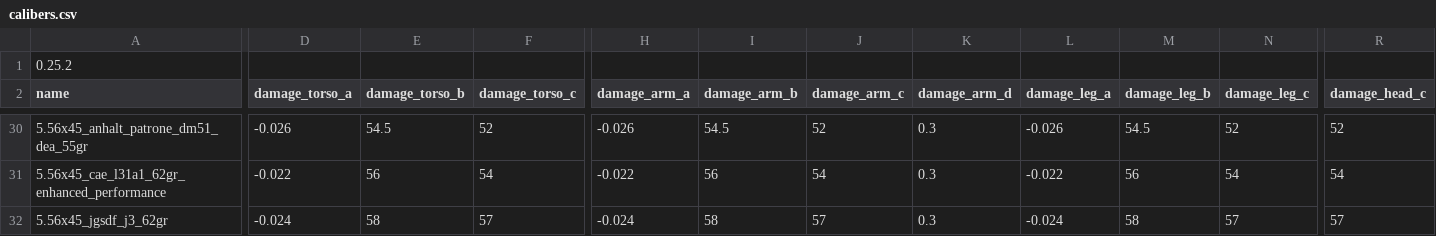
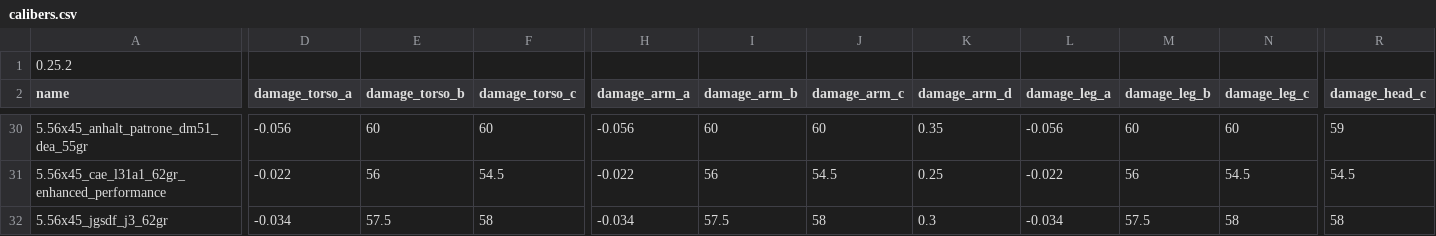
Before and after one commit to recoil-group/deadline-balancing, a CSV file: calibers.csv, drawn as a sheet; only a part is shown, gaps mark what is left out; the diff covers the shown part only; the diff names each change by its address in the sheet, - before the commit and + after, or states it on an @@ line.

```diff
--- a/calibers.csv
+++ b/calibers.csv
-D30 (damage_torso_a): -0.026
+D30 (damage_torso_a): -0.056
-E30 (damage_torso_b): 54.5
+E30 (damage_torso_b): 60
-F30 (damage_torso_c): 52
+F30 (damage_torso_c): 60
-H30 (damage_arm_a): -0.026
+H30 (damage_arm_a): -0.056
-I30 (damage_arm_b): 54.5
+I30 (damage_arm_b): 60
-J30 (damage_arm_c): 52
+J30 (damage_arm_c): 60
-K30 (damage_arm_d): 0.3
+K30 (damage_arm_d): 0.35
-L30 (damage_leg_a): -0.026
+L30 (damage_leg_a): -0.056
-M30 (damage_leg_b): 54.5
+M30 (damage_leg_b): 60
-N30 (damage_leg_c): 52
+N30 (damage_leg_c): 60
-R30 (damage_head_c): 52
+R30 (damage_head_c): 59
-F31 (damage_torso_c): 54
+F31 (damage_torso_c): 54.5
-J31 (damage_arm_c): 54
+J31 (damage_arm_c): 54.5
-K31 (damage_arm_d): 0.3
+K31 (damage_arm_d): 0.25
-N31 (damage_leg_c): 54
+N31 (damage_leg_c): 54.5
-R31 (damage_head_c): 54
+R31 (damage_head_c): 54.5
-D32 (damage_torso_a): -0.024
+D32 (damage_torso_a): -0.034
-E32 (damage_torso_b): 58
+E32 (damage_torso_b): 57.5
-F32 (damage_torso_c): 57
+F32 (damage_torso_c): 58
-H32 (damage_arm_a): -0.024
+H32 (damage_arm_a): -0.034
-I32 (damage_arm_b): 58
+I32 (damage_arm_b): 57.5
-J32 (damage_arm_c): 57
+J32 (damage_arm_c): 58
-L32 (damage_leg_a): -0.024
+L32 (damage_leg_a): -0.034
-M32 (damage_leg_b): 58
+M32 (damage_leg_b): 57.5
-N32 (damage_leg_c): 57
+N32 (damage_leg_c): 58
-R32 (damage_head_c): 57
+R32 (damage_head_c): 58
```
Also changed, not shown: 84 edited cells elsewhere in this file.
